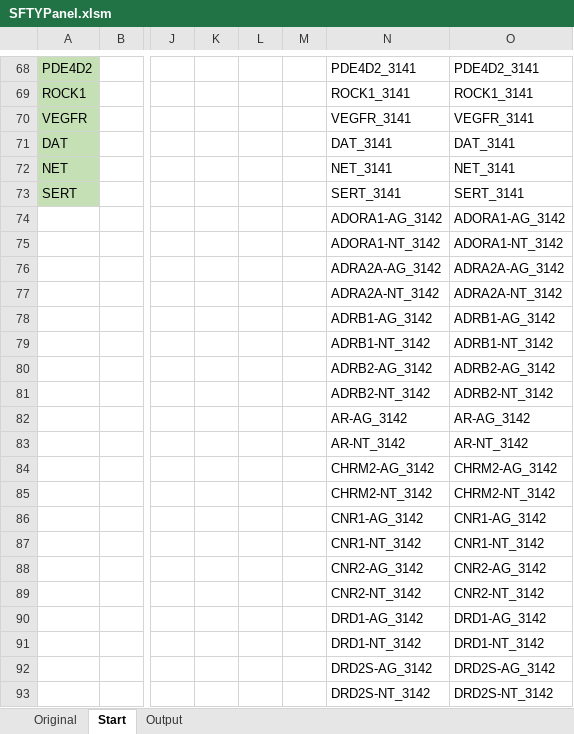
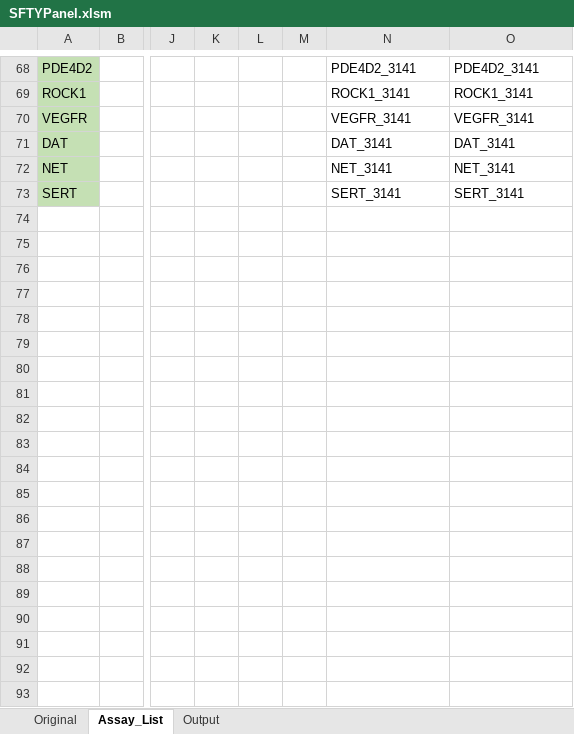
Before and after one commit to awesomepack/Procurement_Assistant, an Excel workbook: Safety47_Barcoding/SFTYPanel.xlsm, sheet Assay_List, drawn as a sheet; only a part is shown, gaps mark what is left out; values as stored, in another font and other column widths than the file's, no borders; charts and pictures not drawn; rows hold the shown columns only; the diff covers the shown part only; the diff names each change by its address in the sheet, - before the commit and + after, or states it on an @@ line.

```diff
--- a/Safety47_Barcoding/SFTYPanel.xlsm (sheet Assay_List)
+++ b/Safety47_Barcoding/SFTYPanel.xlsm (sheet Assay_List)
-sheet tab: Start
+sheet tab: Assay_List
-row 74:  |  |  |  |  |  | ADORA1-AG_3142 | ADORA1-AG_3142
-row 75:  |  |  |  |  |  | ADORA1-NT_3142 | ADORA1-NT_3142
-row 76:  |  |  |  |  |  | ADRA2A-AG_3142 | ADRA2A-AG_3142
-row 77:  |  |  |  |  |  | ADRA2A-NT_3142 | ADRA2A-NT_3142
-row 78:  |  |  |  |  |  | ADRB1-AG_3142 | ADRB1-AG_3142
-row 79:  |  |  |  |  |  | ADRB1-NT_3142 | ADRB1-NT_3142
-row 80:  |  |  |  |  |  | ADRB2-AG_3142 | ADRB2-AG_3142
-row 81:  |  |  |  |  |  | ADRB2-NT_3142 | ADRB2-NT_3142
-row 82:  |  |  |  |  |  | AR-AG_3142 | AR-AG_3142
-row 83:  |  |  |  |  |  | AR-NT_3142 | AR-NT_3142
-row 84:  |  |  |  |  |  | CHRM2-AG_3142 | CHRM2-AG_3142
-row 85:  |  |  |  |  |  | CHRM2-NT_3142 | CHRM2-NT_3142
-row 86:  |  |  |  |  |  | CNR1-AG_3142 | CNR1-AG_3142
-row 87:  |  |  |  |  |  | CNR1-NT_3142 | CNR1-NT_3142
-row 88:  |  |  |  |  |  | CNR2-AG_3142 | CNR2-AG_3142
-row 89:  |  |  |  |  |  | CNR2-NT_3142 | CNR2-NT_3142
-row 90:  |  |  |  |  |  | DRD1-AG_3142 | DRD1-AG_3142
-row 91:  |  |  |  |  |  | DRD1-NT_3142 | DRD1-NT_3142
-row 92:  |  |  |  |  |  | DRD2S-AG_3142 | DRD2S-AG_3142
-row 93:  |  |  |  |  |  | DRD2S-NT_3142 | DRD2S-NT_3142
```
Also changed, not shown: 124 removed rows and 1 edited cell elsewhere in this sheet, charts or pictures, 1 other file.
